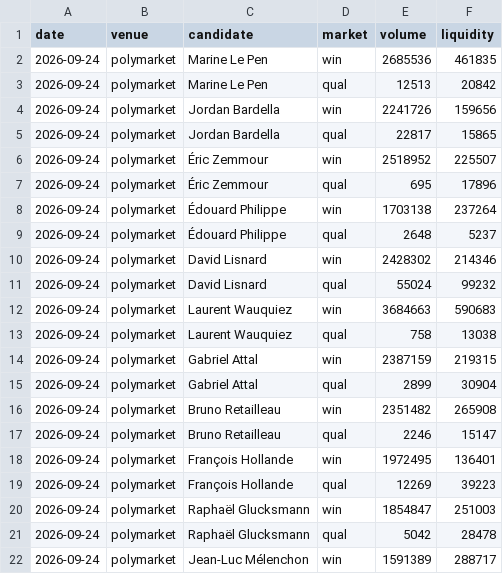
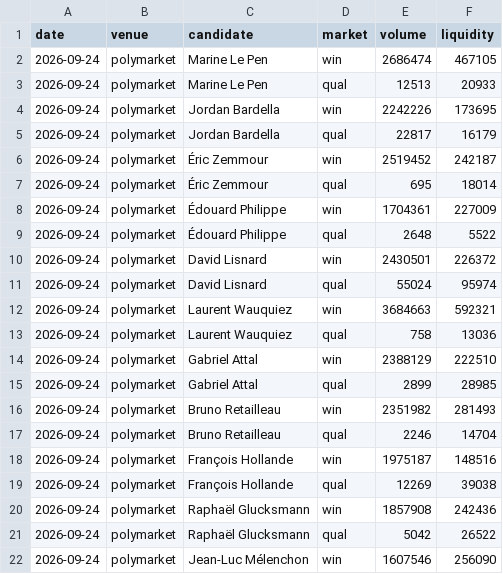
Before and after one commit to lukesegault/lecart, a CSV file: data/market_liquidity.csv, drawn as a sheet; only a part is shown; the diff covers the shown part only.

```diff
--- a/data/market_liquidity.csv
+++ b/data/market_liquidity.csv
@@ -1,22 +1,22 @@
 date,venue,candidate,market,volume,liquidity
-2026-09-24,polymarket,Marine Le Pen,win,2685536,461835
-2026-09-24,polymarket,Marine Le Pen,qual,12513,20842
-2026-09-24,polymarket,Jordan Bardella,win,2241726,159656
-2026-09-24,polymarket,Jordan Bardella,qual,22817,15865
-2026-09-24,polymarket,Éric Zemmour,win,2518952,225507
-2026-09-24,polymarket,Éric Zemmour,qual,695,17896
-2026-09-24,polymarket,Édouard Philippe,win,1703138,237264
-2026-09-24,polymarket,Édouard Philippe,qual,2648,5237
-2026-09-24,polymarket,David Lisnard,win,2428302,214346
-2026-09-24,polymarket,David Lisnard,qual,55024,99232
-2026-09-24,polymarket,Laurent Wauquiez,win,3684663,590683
-2026-09-24,polymarket,Laurent Wauquiez,qual,758,13038
-2026-09-24,polymarket,Gabriel Attal,win,2387159,219315
-2026-09-24,polymarket,Gabriel Attal,qual,2899,30904
-2026-09-24,polymarket,Bruno Retailleau,win,2351482,265908
-2026-09-24,polymarket,Bruno Retailleau,qual,2246,15147
-2026-09-24,polymarket,François Hollande,win,1972495,136401
-2026-09-24,polymarket,François Hollande,qual,12269,39223
-2026-09-24,polymarket,Raphaël Glucksmann,win,1854847,251003
-2026-09-24,polymarket,Raphaël Glucksmann,qual,5042,28478
-2026-09-24,polymarket,Jean-Luc Mélenchon,win,1591389,288717
+2026-09-24,polymarket,Marine Le Pen,win,2686474,467105
+2026-09-24,polymarket,Marine Le Pen,qual,12513,20933
+2026-09-24,polymarket,Jordan Bardella,win,2242226,173695
+2026-09-24,polymarket,Jordan Bardella,qual,22817,16179
+2026-09-24,polymarket,Éric Zemmour,win,2519452,242187
+2026-09-24,polymarket,Éric Zemmour,qual,695,18014
+2026-09-24,polymarket,Édouard Philippe,win,1704361,227009
+2026-09-24,polymarket,Édouard Philippe,qual,2648,5522
+2026-09-24,polymarket,David Lisnard,win,2430501,226372
+2026-09-24,polymarket,David Lisnard,qual,55024,95974
+2026-09-24,polymarket,Laurent Wauquiez,win,3684663,592321
+2026-09-24,polymarket,Laurent Wauquiez,qual,758,13036
+2026-09-24,polymarket,Gabriel Attal,win,2388129,222510
+2026-09-24,polymarket,Gabriel Attal,qual,2899,28985
+2026-09-24,polymarket,Bruno Retailleau,win,2351982,281493
+2026-09-24,polymarket,Bruno Retailleau,qual,2246,14704
+2026-09-24,polymarket,François Hollande,win,1975187,148516
+2026-09-24,polymarket,François Hollande,qual,12269,39038
+2026-09-24,polymarket,Raphaël Glucksmann,win,1857908,242436
+2026-09-24,polymarket,Raphaël Glucksmann,qual,5042,26522
+2026-09-24,polymarket,Jean-Luc Mélenchon,win,1607546,256090
```
Also changed, not shown: 32 edited cells elsewhere in this file, data/market_history.csv, 19 other files.
